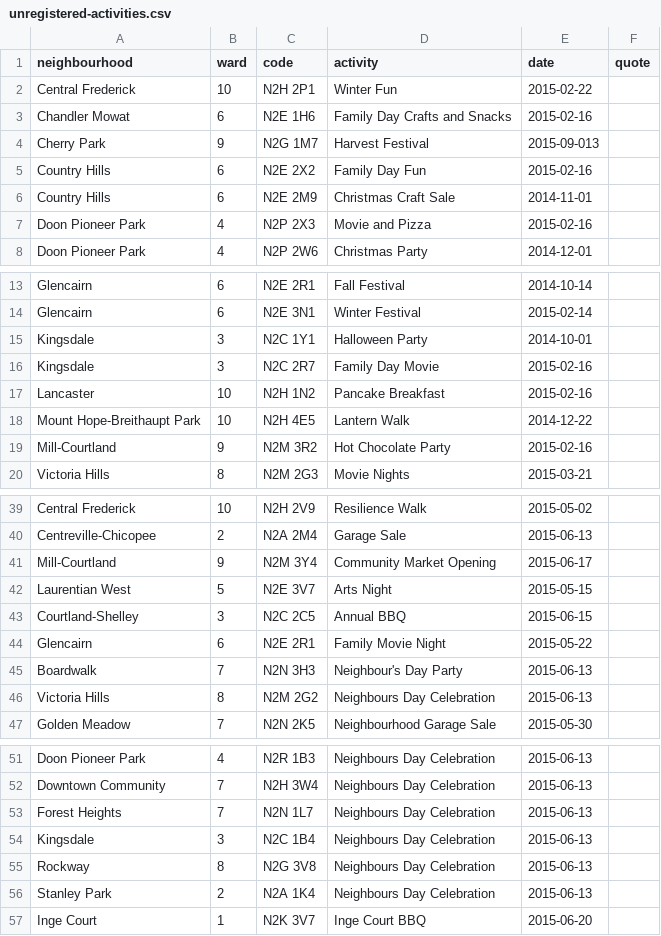
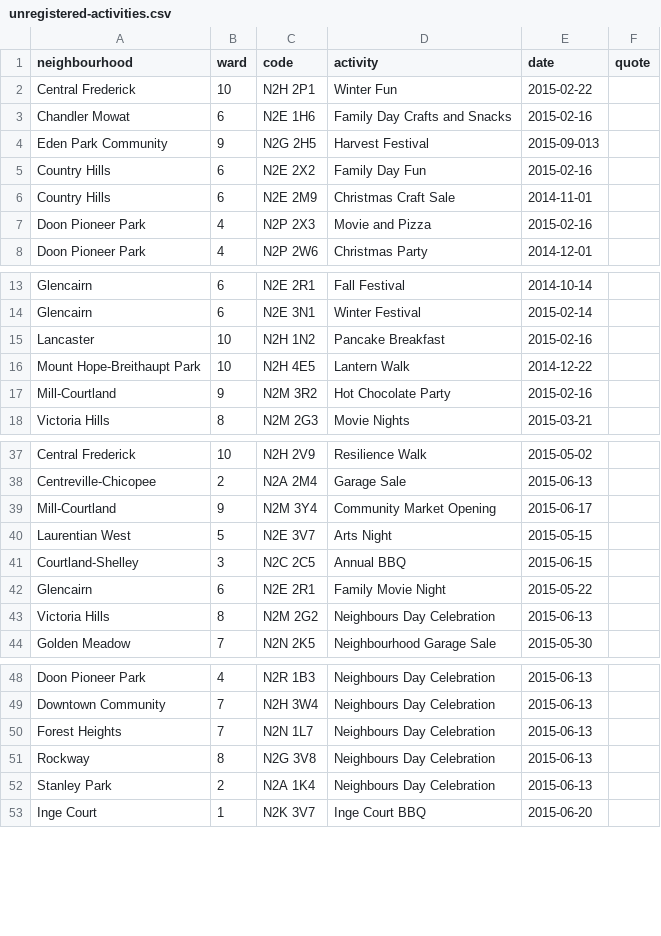
Before and after one commit to info-waterloo-region/festival-of-neighbourhoods, a CSV file: _data/unregistered-activities.csv, drawn as a sheet; only a part is shown, gaps mark what is left out.

```diff
--- a/_data/unregistered-activities.csv
+++ b/_data/unregistered-activities.csv
@@ -3,3 +3,3 @@
 "Chandler Mowat",6,"N2E 1H6","Family Day Crafts and Snacks","2015-02-16",""
-"Cherry Park",9,"N2G 1M7","Harvest Festival","2015-09-013",""
+"Eden Park Community",9,"N2G 2H5","Harvest Festival","2015-09-013",""
 "Country Hills",6,"N2E 2X2","Family Day Fun","2015-02-16",""
@@ -14,4 +14,2 @@
 "Glencairn",6,"N2E 3N1","Winter Festival","2015-02-14",""
-"Kingsdale",3,"N2C 1Y1","Halloween Party","2014-10-01",""
-"Kingsdale",3,"N2C 2R7","Family Day Movie","2015-02-16",""
 "Lancaster",10,"N2H 1N2","Pancake Breakfast","2015-02-16",""
@@ -44,3 +42,2 @@
 "Glencairn",6,"N2E 2R1","Family Movie Night","2015-05-22",""
-"Boardwalk",7,"N2N 3H3","Neighbour's Day Party","2015-06-13",""
 "Victoria Hills",8,"N2M 2G2","Neighbours Day Celebration","2015-06-13",""
@@ -53,3 +50,2 @@
 "Forest Heights",7,"N2N 1L7","Neighbours Day Celebration","2015-06-13",""
-"Kingsdale",3,"N2C 1B4","Neighbours Day Celebration","2015-06-13",""
 "Rockway",8,"N2G 3V8","Neighbours Day Celebration","2015-06-13",""
```
Also changed, not shown: _data/codes.csv, _data/registered-activities.csv.
